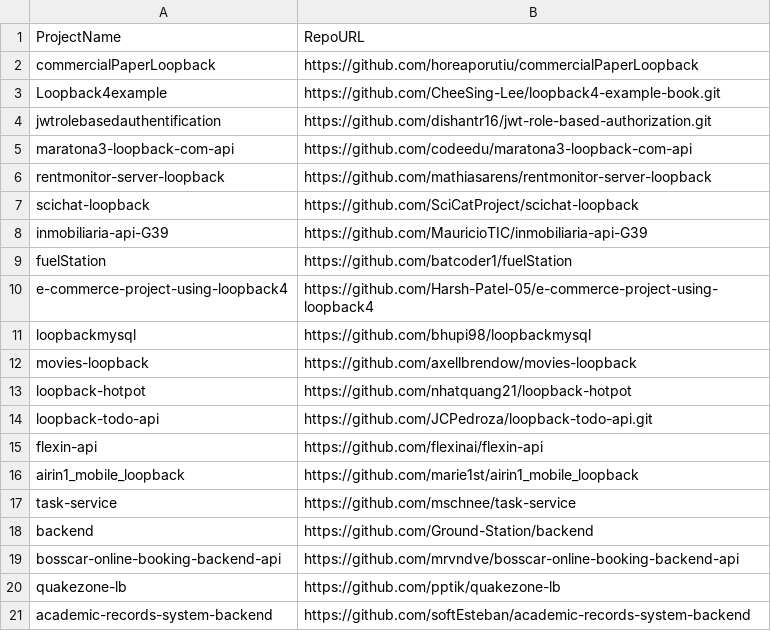
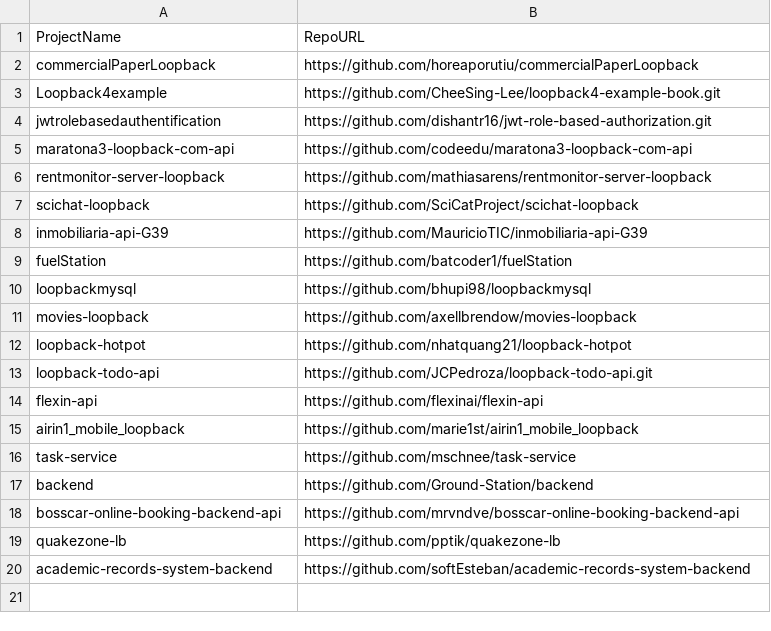
Before and after one commit to RobinHermet/Pharo_Project, a CSV file: data/projects_loopbackjs.csv, drawn as a sheet.

Commit message:
error project handled

```diff
--- a/data/projects_loopbackjs.csv
+++ b/data/projects_loopbackjs.csv
@@ -9,3 +9,2 @@ inmobiliaria-api-G39;https://github.com/MauricioTIC/inmobiliaria-api-G39
 fuelStation;https://github.com/batcoder1/fuelStation
-e-commerce-project-using-loopback4;https://github.com/Harsh-Patel-05/e-commerce-project-using-loopback4
 loopbackmysql;https://github.com/bhupi98/loopbackmysql
```
Also changed, not shown: 6 other files.
